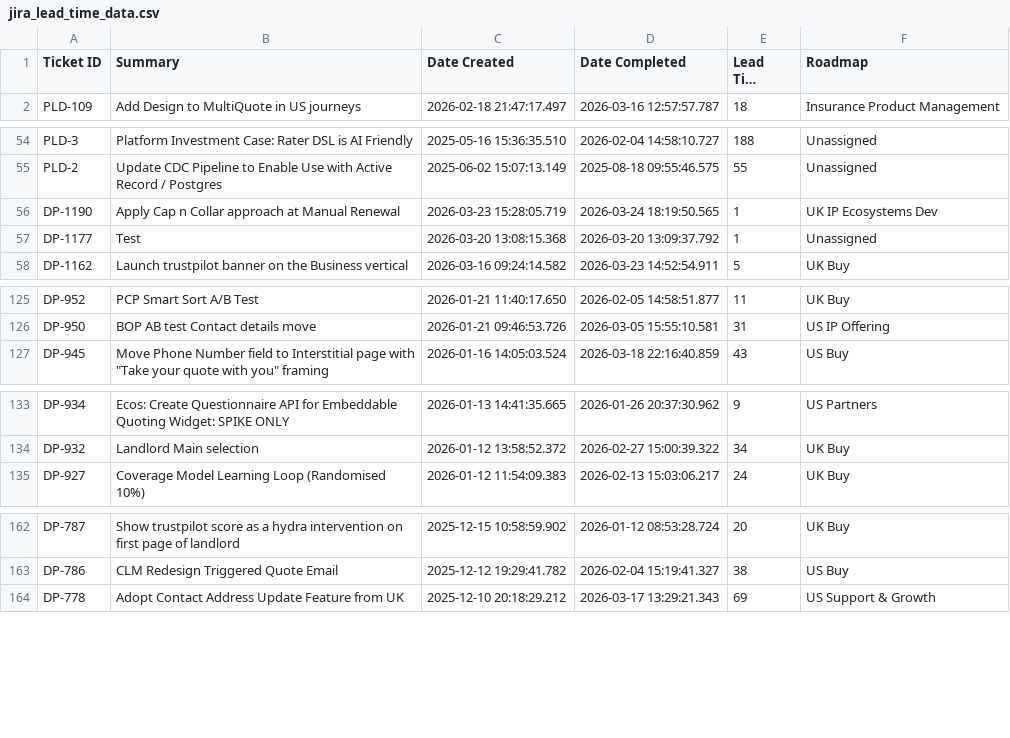
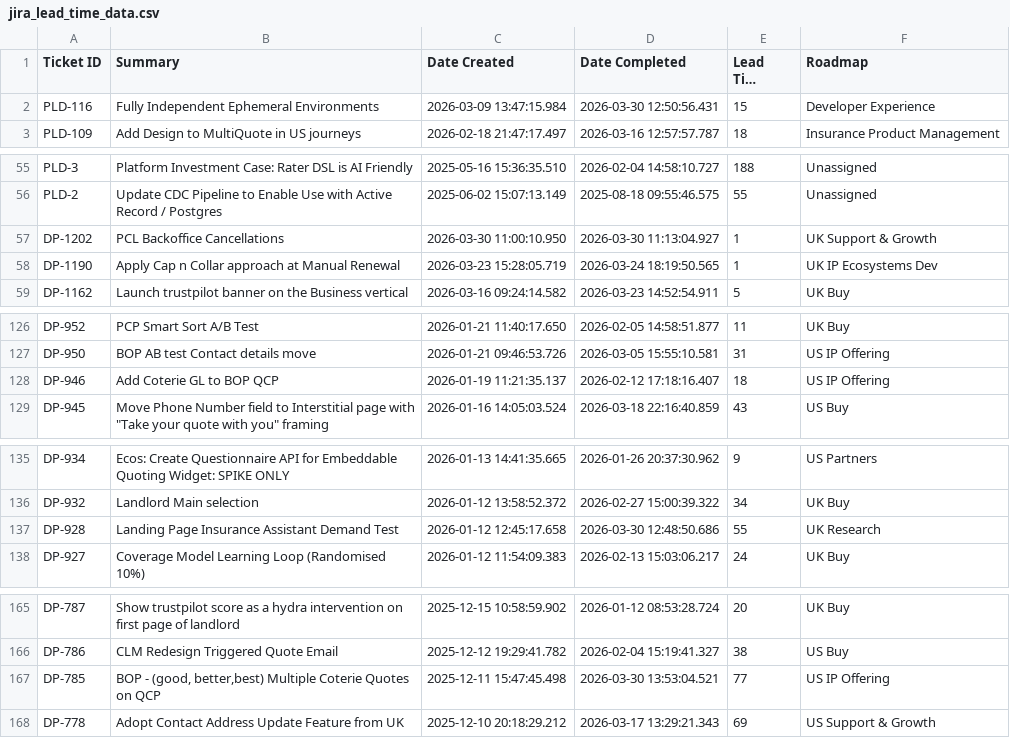
Before and after one commit to Johasago/Discovery-dash, a CSV file: jira_lead_time_data.csv, drawn as a sheet; only a part is shown, gaps mark what is left out; long unchanged cells end in …; removed rows and columns are numbered as before the commit, all else as after; the diff names each change by its address in the sheet, - before the commit and + after, or states it on an @@ line.

```diff
--- a/jira_lead_time_data.csv
+++ b/jira_lead_time_data.csv
+row 2: PLD-116 | Fully Independent Ephemeral Environments | 2026-03-09 13:47:15.984 | 2026-03-30 12:50:56.431 | 15 | Developer Experience
+row 57: DP-1202 | PCL Backoffice Cancellations | 2026-03-30 11:00:10.950 | 2026-03-30 11:13:04.927 | 1 | UK Support & Growth
-row 57: DP-1177 | Test | 2026-03-20 13:08:15.368 | 2026-03-20 13:09:37.792 | 1 | Unassigned
+row 128: DP-946 | Add Coterie GL to BOP QCP | 2026-01-19 11:21:35.137 | 2026-02-12 17:18:16.407 | 18 | US IP Offering
+row 137: DP-928 | Landing Page Insurance Assistant Demand Test | 2026-01-12 12:45:17.658 | 2026-03-30 12:48:50.686 | 55 | UK Research
+row 167: DP-785 | BOP - (good, better,best) Multiple Coterie Quotes on QCP | 2025-12-11 15:47:45.498 | 2026-03-30 13:53:04.521 | 77 | US IP Offering
```
Also changed, not shown: jira_cfd_data.csv, jira_discovery_data.csv.
